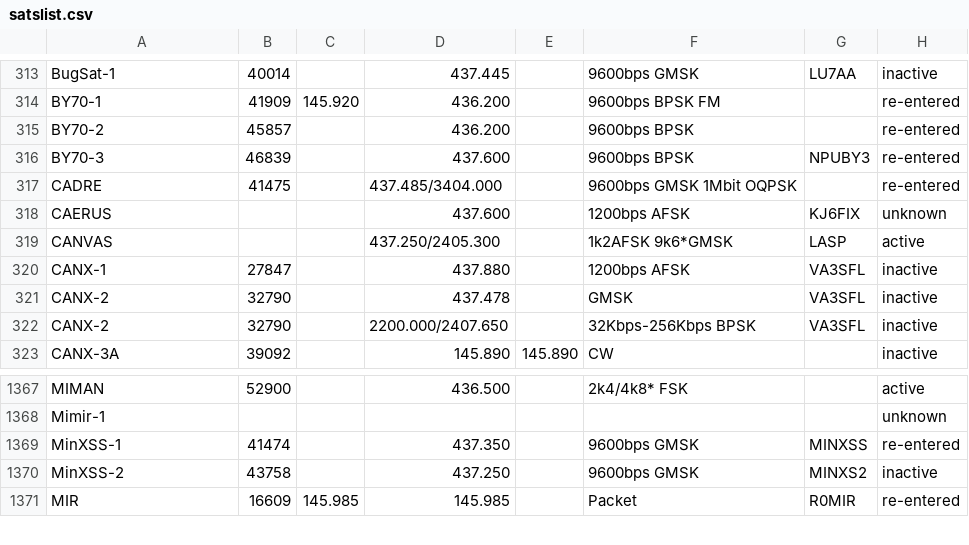
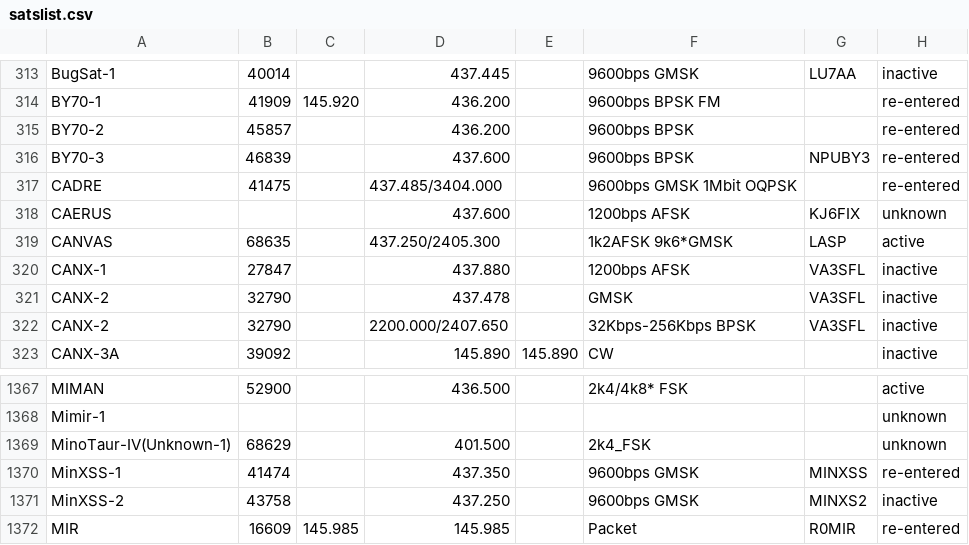
Before and after one commit to drzh/astro, a CSV file: satellite/satslist.csv, drawn as a sheet; only a part is shown, gaps mark what is left out.

```diff
--- a/satellite/satslist.csv
+++ b/satellite/satslist.csv
@@ -318,3 +318,3 @@ CADRE;41475;;437.485/3404.000;;9600bps GMSK 1Mbit OQPSK;;re-entered
 CAERUS;;;437.600 ;;1200bps AFSK;KJ6FIX;unknown
-CANVAS;;;437.250/2405.300;;1k2AFSK 9k6*GMSK;LASP;active
+CANVAS;68635;;437.250/2405.300;;1k2AFSK 9k6*GMSK;LASP;active
 CANX-1;27847;;437.880 ;;1200bps AFSK;VA3SFL;inactive
@@ -1368,2 +1368,3 @@ MIMAN;52900;;436.500 ;;2k4/4k8* FSK;;active
 Mimir-1;;;;;;;unknown
+MinoTaur-IV(Unknown-1);68629;;401.500 ;;2k4_FSK;;unknown
 MinXSS-1;41474;;437.350 ;;9600bps GMSK;MINXSS;re-entered
```
Also changed, not shown: 2 other files.
